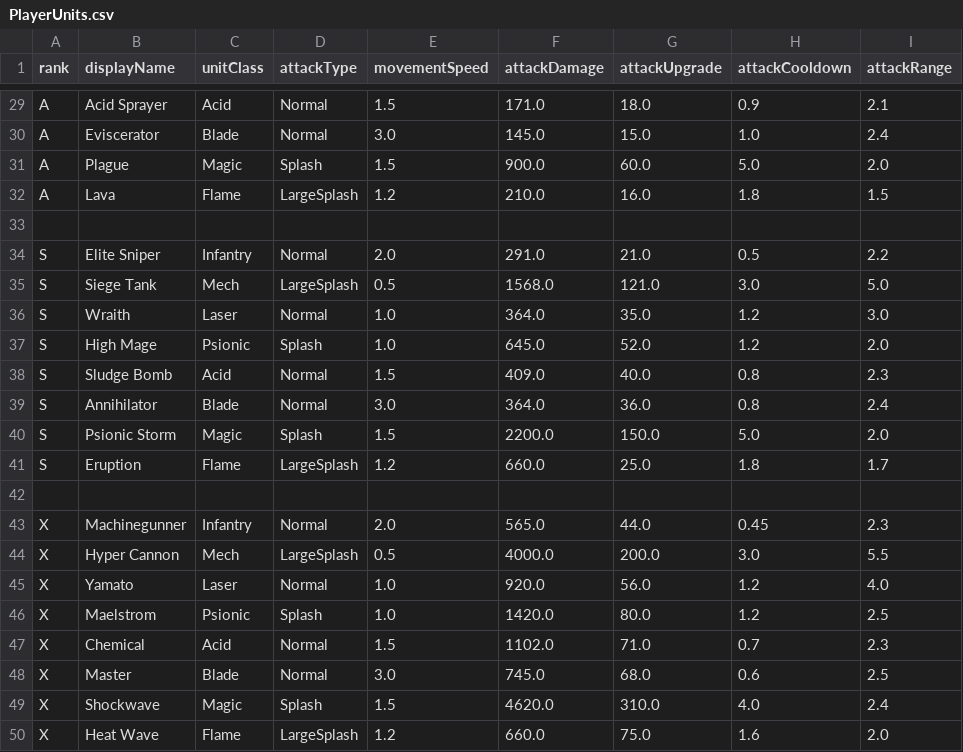
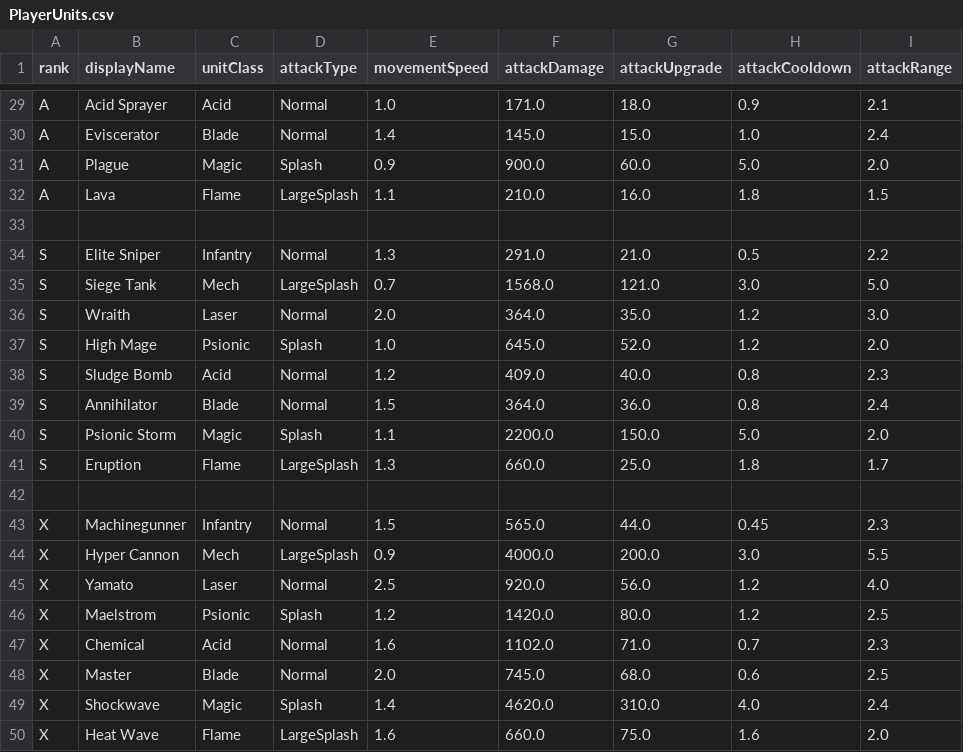
Before and after one commit to trev155/MusicMixTowerDefense, a CSV file: Assets/Resources/UnitData/PlayerUnits.csv, drawn as a sheet; only a part is shown, gaps mark what is left out; the diff covers the shown part only; the diff names each change by its address in the sheet, - before the commit and + after, or states it on an @@ line.

Commit message:
Rigidbody - movement at a constant speed

```diff
--- a/Assets/Resources/UnitData/PlayerUnits.csv
+++ b/Assets/Resources/UnitData/PlayerUnits.csv
-E29 (movementSpeed): 1.5
+E29 (movementSpeed): 1.0
-E30 (movementSpeed): 3.0
+E30 (movementSpeed): 1.4
-E31 (movementSpeed): 1.5
+E31 (movementSpeed): 0.9
-E32 (movementSpeed): 1.2
+E32 (movementSpeed): 1.1
-E34 (movementSpeed): 2.0
+E34 (movementSpeed): 1.3
-E35 (movementSpeed): 0.5
+E35 (movementSpeed): 0.7
-E36 (movementSpeed): 1.0
+E36 (movementSpeed): 2.0
-E38 (movementSpeed): 1.5
+E38 (movementSpeed): 1.2
-E39 (movementSpeed): 3.0
+E39 (movementSpeed): 1.5
-E40 (movementSpeed): 1.5
+E40 (movementSpeed): 1.1
-E41 (movementSpeed): 1.2
+E41 (movementSpeed): 1.3
-E43 (movementSpeed): 2.0
+E43 (movementSpeed): 1.5
-E44 (movementSpeed): 0.5
+E44 (movementSpeed): 0.9
-E45 (movementSpeed): 1.0
+E45 (movementSpeed): 2.5
-E46 (movementSpeed): 1.0
+E46 (movementSpeed): 1.2
-E47 (movementSpeed): 1.5
+E47 (movementSpeed): 1.6
-E48 (movementSpeed): 3.0
+E48 (movementSpeed): 2.0
-E49 (movementSpeed): 1.5
+E49 (movementSpeed): 1.4
-E50 (movementSpeed): 1.2
+E50 (movementSpeed): 1.6
```
Also changed, not shown: 21 edited cells elsewhere in this file, 1 other file.
